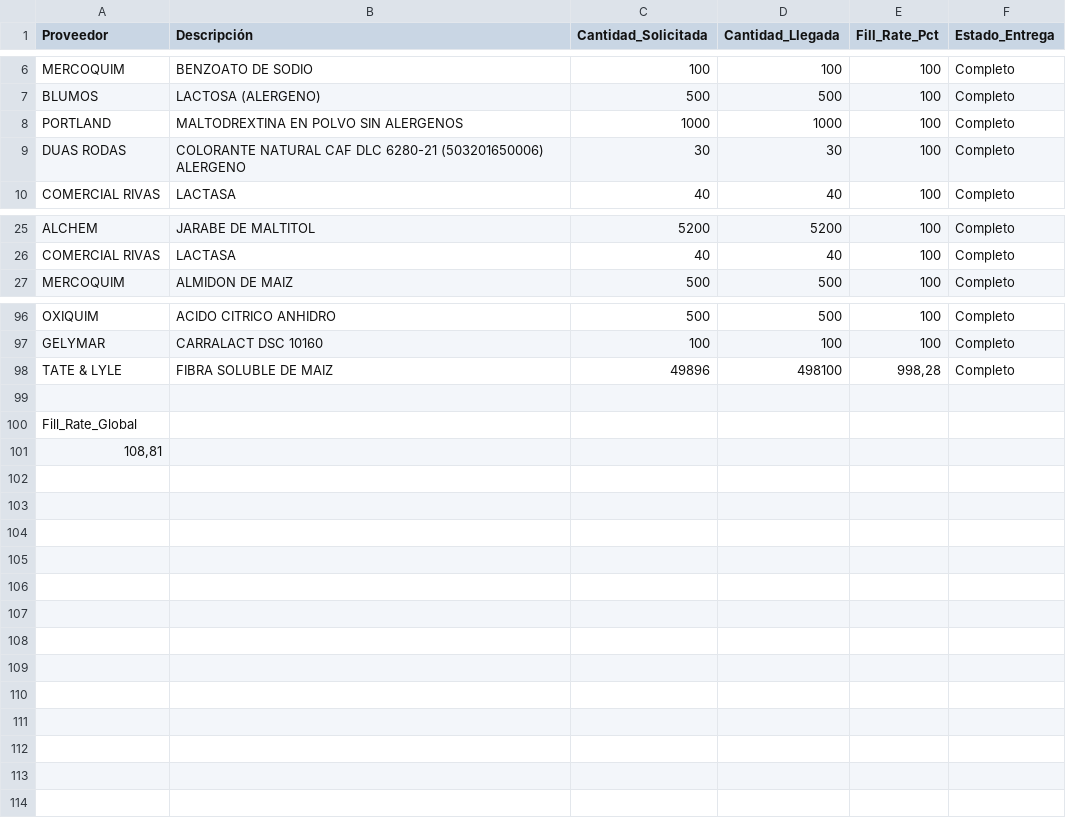
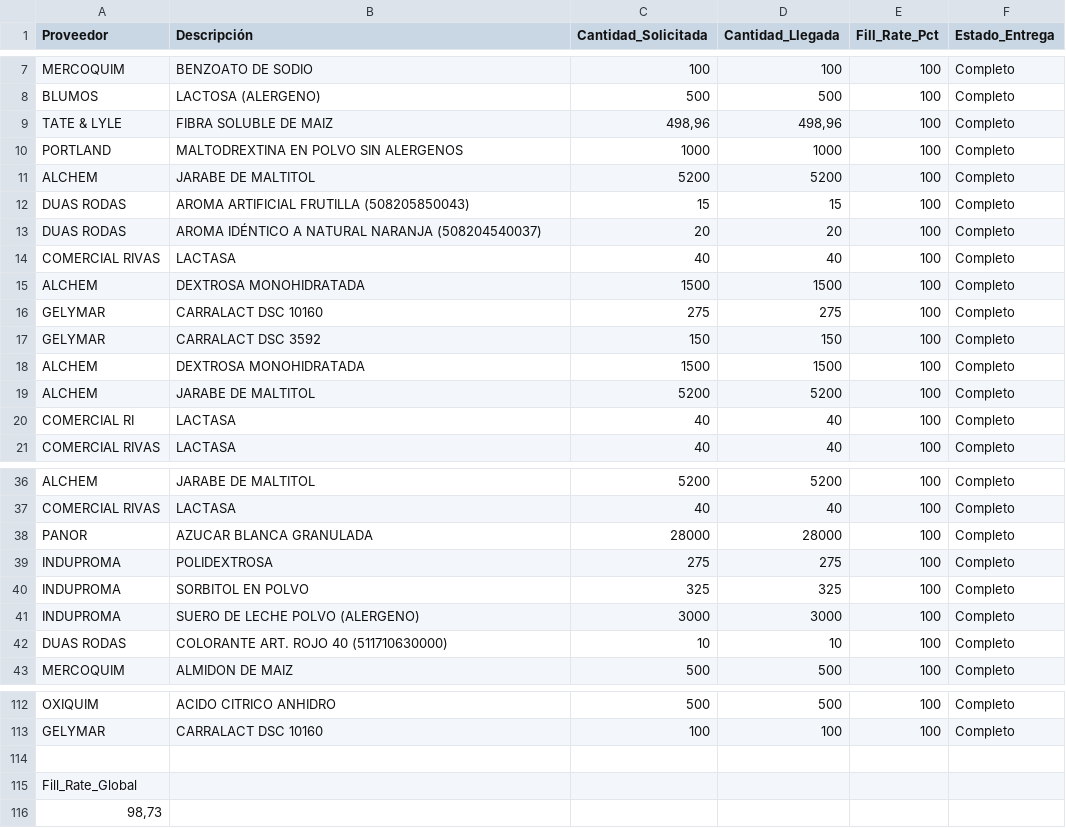
Before and after one commit to cisternas2101-ux/supply-chain-dashboard, a CSV file: data/fill_rate.csv, drawn as a sheet; only a part is shown, gaps mark what is left out; removed rows and columns are numbered as before the commit, all else as after; the diff covers the shown part only; the diff names each change by its address in the sheet, - before the commit and + after, or states it on an @@ line.

```diff
--- a/data/fill_rate.csv
+++ b/data/fill_rate.csv
+row 9: TATE & LYLE | FIBRA SOLUBLE DE MAIZ | 498,96 | 498,96 | 100 | Completo
+row 11: ALCHEM | JARABE DE MALTITOL | 5200 | 5200 | 100 | Completo
+row 12: DUAS RODAS | AROMA ARTIFICIAL FRUTILLA (508205850043) | 15 | 15 | 100 | Completo
-B13 (Descripción): COLORANTE NATURAL CAF DLC 6280-21 (503201650006) ALERGENO
+B13 (Descripción): AROMA IDÉNTICO A NATURAL NARANJA (508204540037)
-C13 (Cantidad_Solicitada): 30
+C13 (Cantidad_Solicitada): 20
-D13 (Cantidad_Llegada): 30
+D13 (Cantidad_Llegada): 20
+row 14: COMERCIAL RIVAS | LACTASA | 40 | 40 | 100 | Completo
+row 15: ALCHEM | DEXTROSA MONOHIDRATADA | 1500 | 1500 | 100 | Completo
+row 16: GELYMAR | CARRALACT DSC 10160 | 275 | 275 | 100 | Completo
+row 17: GELYMAR | CARRALACT DSC 3592 | 150 | 150 | 100 | Completo
+row 18: ALCHEM | DEXTROSA MONOHIDRATADA | 1500 | 1500 | 100 | Completo
+row 19: ALCHEM | JARABE DE MALTITOL | 5200 | 5200 | 100 | Completo
+row 20: COMERCIAL RI | LACTASA | 40 | 40 | 100 | Completo
+row 38: PANOR | AZUCAR BLANCA GRANULADA | 28000 | 28000 | 100 | Completo
+row 39: INDUPROMA | POLIDEXTROSA | 275 | 275 | 100 | Completo
+row 40: INDUPROMA | SORBITOL EN POLVO | 325 | 325 | 100 | Completo
+row 41: INDUPROMA | SUERO DE LECHE POLVO (ALERGENO) | 3000 | 3000 | 100 | Completo
+row 42: DUAS RODAS | COLORANTE ART. ROJO 40 (511710630000) | 10 | 10 | 100 | Completo
-row 98: TATE & LYLE | FIBRA SOLUBLE DE MAIZ | 49896 | 498100 | 998,28 | Completo
-A116 (Proveedor): 108,81
+A116 (Proveedor): 98,73
```
Also changed, not shown: 1 added row elsewhere in this file, data/calendario.csv, data/detalle.csv, 9 other files.
